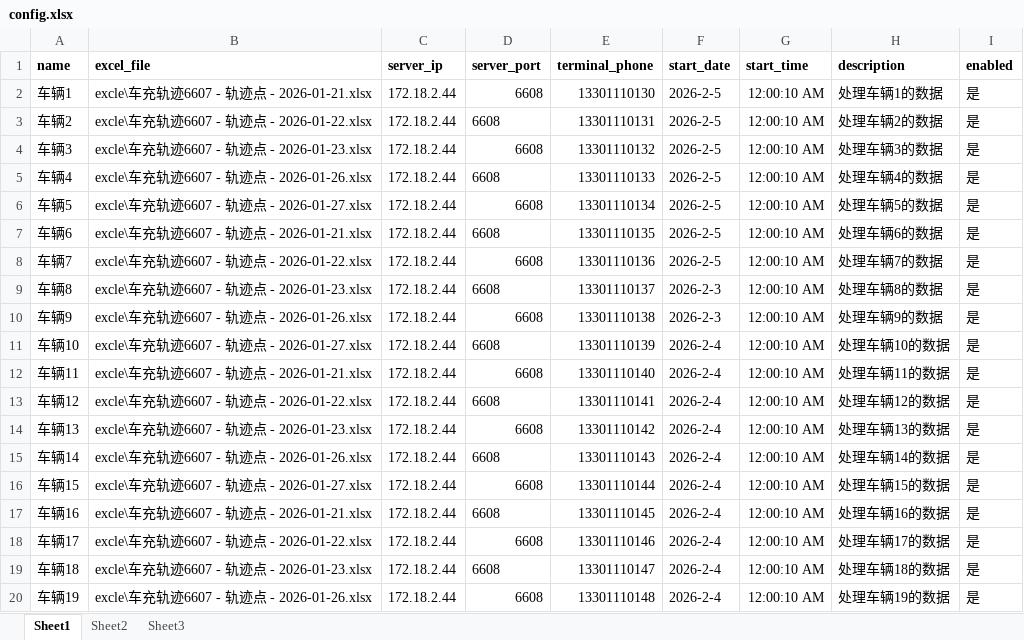
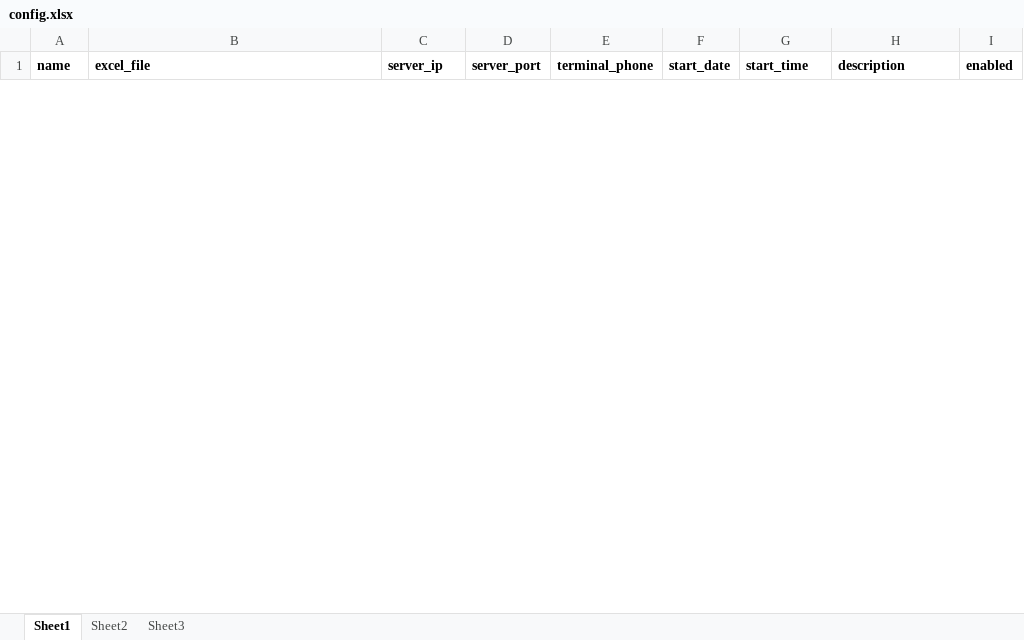
Before and after one commit to chusiping/python_En_code, an Excel workbook: Gps808/config.xlsx, sheet Sheet1, drawn as a sheet; only a part is shown; values as stored, in another font and other column widths than the file's, no borders; removed rows and columns are numbered as before the commit, all else as after; the diff covers the shown part only; the diff names each change by its address in the sheet, - before the commit and + after, or states it on an @@ line.

Commit message:
2026-2-7 13:02 yh

```diff
--- a/Gps808/config.xlsx (sheet Sheet1)
+++ b/Gps808/config.xlsx (sheet Sheet1)
-row 2: 车辆1 | excle\车充轨迹6607 - 轨迹点 - 2026-01-21.xlsx | 172.18.2.44 | 6608 | 13301110130 | 2026-2-5 | 12:00:10 AM | 处理车辆1的数据 | 是
-row 3: 车辆2 | excle\车充轨迹6607 - 轨迹点 - 2026-01-22.xlsx | 172.18.2.44 | 6608 | 13301110131 | 2026-2-5 | 12:00:10 AM | 处理车辆2的数据 | 是
-row 4: 车辆3 | excle\车充轨迹6607 - 轨迹点 - 2026-01-23.xlsx | 172.18.2.44 | 6608 | 13301110132 | 2026-2-5 | 12:00:10 AM | 处理车辆3的数据 | 是
-row 5: 车辆4 | excle\车充轨迹6607 - 轨迹点 - 2026-01-26.xlsx | 172.18.2.44 | 6608 | 13301110133 | 2026-2-5 | 12:00:10 AM | 处理车辆4的数据 | 是
-row 6: 车辆5 | excle\车充轨迹6607 - 轨迹点 - 2026-01-27.xlsx | 172.18.2.44 | 6608 | 13301110134 | 2026-2-5 | 12:00:10 AM | 处理车辆5的数据 | 是
-row 7: 车辆6 | excle\车充轨迹6607 - 轨迹点 - 2026-01-21.xlsx | 172.18.2.44 | 6608 | 13301110135 | 2026-2-5 | 12:00:10 AM | 处理车辆6的数据 | 是
-row 8: 车辆7 | excle\车充轨迹6607 - 轨迹点 - 2026-01-22.xlsx | 172.18.2.44 | 6608 | 13301110136 | 2026-2-5 | 12:00:10 AM | 处理车辆7的数据 | 是
-row 9: 车辆8 | excle\车充轨迹6607 - 轨迹点 - 2026-01-23.xlsx | 172.18.2.44 | 6608 | 13301110137 | 2026-2-3 | 12:00:10 AM | 处理车辆8的数据 | 是
-row 10: 车辆9 | excle\车充轨迹6607 - 轨迹点 - 2026-01-26.xlsx | 172.18.2.44 | 6608 | 13301110138 | 2026-2-3 | 12:00:10 AM | 处理车辆9的数据 | 是
-row 11: 车辆10 | excle\车充轨迹6607 - 轨迹点 - 2026-01-27.xlsx | 172.18.2.44 | 6608 | 13301110139 | 2026-2-4 | 12:00:10 AM | 处理车辆10的数据 | 是
-row 12: 车辆11 | excle\车充轨迹6607 - 轨迹点 - 2026-01-21.xlsx | 172.18.2.44 | 6608 | 13301110140 | 2026-2-4 | 12:00:10 AM | 处理车辆11的数据 | 是
-row 13: 车辆12 | excle\车充轨迹6607 - 轨迹点 - 2026-01-22.xlsx | 172.18.2.44 | 6608 | 13301110141 | 2026-2-4 | 12:00:10 AM | 处理车辆12的数据 | 是
-row 14: 车辆13 | excle\车充轨迹6607 - 轨迹点 - 2026-01-23.xlsx | 172.18.2.44 | 6608 | 13301110142 | 2026-2-4 | 12:00:10 AM | 处理车辆13的数据 | 是
-row 15: 车辆14 | excle\车充轨迹6607 - 轨迹点 - 2026-01-26.xlsx | 172.18.2.44 | 6608 | 13301110143 | 2026-2-4 | 12:00:10 AM | 处理车辆14的数据 | 是
-row 16: 车辆15 | excle\车充轨迹6607 - 轨迹点 - 2026-01-27.xlsx | 172.18.2.44 | 6608 | 13301110144 | 2026-2-4 | 12:00:10 AM | 处理车辆15的数据 | 是
-row 17: 车辆16 | excle\车充轨迹6607 - 轨迹点 - 2026-01-21.xlsx | 172.18.2.44 | 6608 | 13301110145 | 2026-2-4 | 12:00:10 AM | 处理车辆16的数据 | 是
-row 18: 车辆17 | excle\车充轨迹6607 - 轨迹点 - 2026-01-22.xlsx | 172.18.2.44 | 6608 | 13301110146 | 2026-2-4 | 12:00:10 AM | 处理车辆17的数据 | 是
-row 19: 车辆18 | excle\车充轨迹6607 - 轨迹点 - 2026-01-23.xlsx | 172.18.2.44 | 6608 | 13301110147 | 2026-2-4 | 12:00:10 AM | 处理车辆18的数据 | 是
-row 20: 车辆19 | excle\车充轨迹6607 - 轨迹点 - 2026-01-26.xlsx | 172.18.2.44 | 6608 | 13301110148 | 2026-2-4 | 12:00:10 AM | 处理车辆19的数据 | 是
```
Also changed, not shown: 12 added rows and 41 removed rows elsewhere in this sheet.
